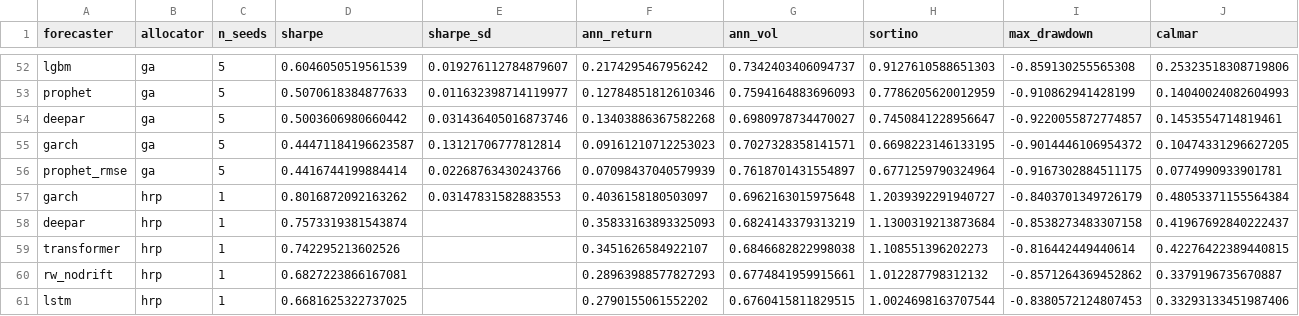
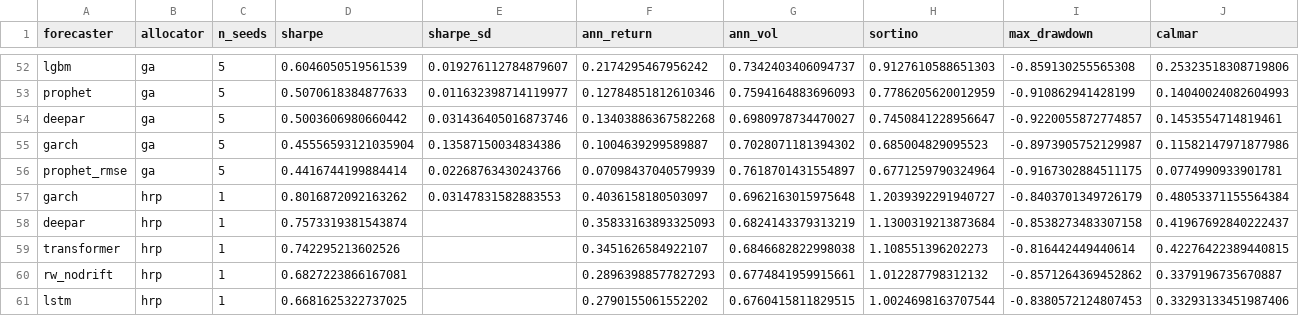
Before and after one commit to ddelmoralg/scenport, a CSV file: artifacts/main.csv, drawn as a sheet; only a part is shown, gaps mark what is left out; removed rows and columns are numbered as before the commit, all else as after; rows hold the shown columns only; the diff names each change by its address in the sheet, - before the commit and + after, or states it on an @@ line.

```diff
--- a/artifacts/main.csv
+++ b/artifacts/main.csv
-row 55: garch | ga | 5 | 0.44471184196623587 | 0.13121706777812814 | 0.09161210712253023 | 0.7027328358141571 | 0.6698223146133195 | -0.9014446106954372 | 0.10474331296627205
+row 55: garch | ga | 5 | 0.45556593121035904 | 0.13587150034834386 | 0.1004639299589887 | 0.7028071181394302 | 0.685004829095523 | -0.8973905752129987 | 0.11582147971877986
```
Also changed, not shown: artifacts/displacement_within.csv, artifacts/objective_gap.csv, 27 other files.
